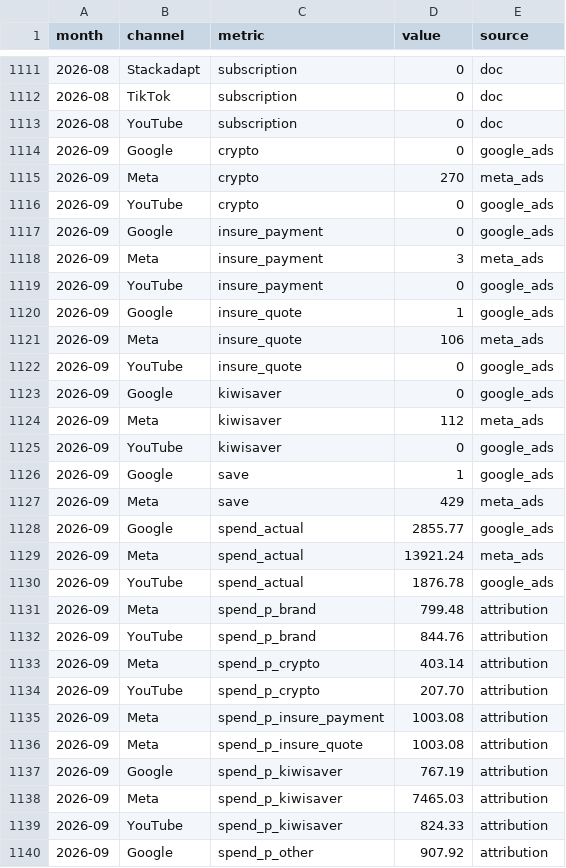
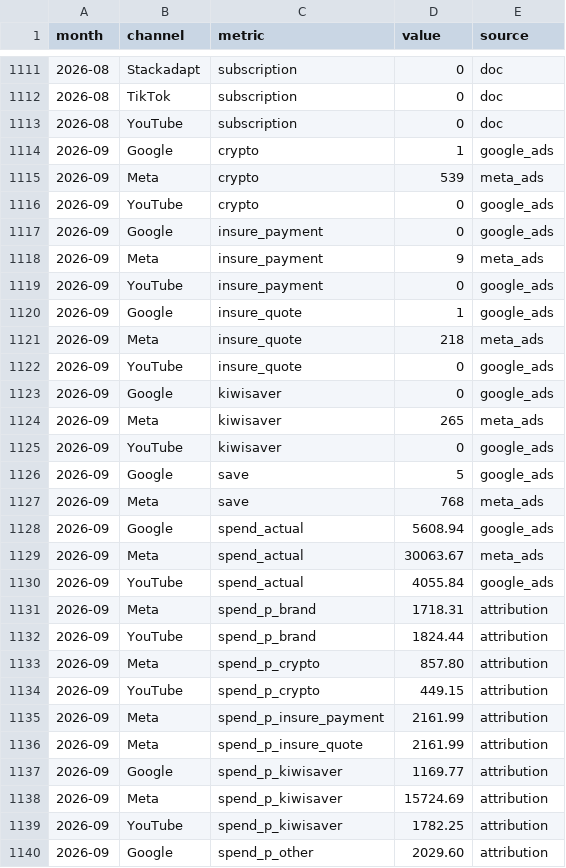
Before and after one commit to Taylortainment/Olead, a CSV file: data/history.csv, drawn as a sheet; only a part is shown, gaps mark what is left out; the diff covers the shown part only.

```diff
--- a/data/history.csv
+++ b/data/history.csv
@@ -1113,28 +1113,28 @@ month,channel,metric,value,source
 2026-08,YouTube,subscription,0,doc
-2026-09,Google,crypto,0,google_ads
-2026-09,Meta,crypto,270,meta_ads
+2026-09,Google,crypto,1,google_ads
+2026-09,Meta,crypto,539,meta_ads
 2026-09,YouTube,crypto,0,google_ads
 2026-09,Google,insure_payment,0,google_ads
-2026-09,Meta,insure_payment,3,meta_ads
+2026-09,Meta,insure_payment,9,meta_ads
 2026-09,YouTube,insure_payment,0,google_ads
 2026-09,Google,insure_quote,1,google_ads
-2026-09,Meta,insure_quote,106,meta_ads
+2026-09,Meta,insure_quote,218,meta_ads
 2026-09,YouTube,insure_quote,0,google_ads
 2026-09,Google,kiwisaver,0,google_ads
-2026-09,Meta,kiwisaver,112,meta_ads
+2026-09,Meta,kiwisaver,265,meta_ads
 2026-09,YouTube,kiwisaver,0,google_ads
-2026-09,Google,save,1,google_ads
-2026-09,Meta,save,429,meta_ads
-2026-09,Google,spend_actual,2855.77,google_ads
-2026-09,Meta,spend_actual,13921.24,meta_ads
-2026-09,YouTube,spend_actual,1876.78,google_ads
-2026-09,Meta,spend_p_brand,799.48,attribution
-2026-09,YouTube,spend_p_brand,844.76,attribution
-2026-09,Meta,spend_p_crypto,403.14,attribution
-2026-09,YouTube,spend_p_crypto,207.70,attribution
-2026-09,Meta,spend_p_insure_payment,1003.08,attribution
-2026-09,Meta,spend_p_insure_quote,1003.08,attribution
-2026-09,Google,spend_p_kiwisaver,767.19,attribution
-2026-09,Meta,spend_p_kiwisaver,7465.03,attribution
-2026-09,YouTube,spend_p_kiwisaver,824.33,attribution
-2026-09,Google,spend_p_other,907.92,attribution
+2026-09,Google,save,5,google_ads
+2026-09,Meta,save,768,meta_ads
+2026-09,Google,spend_actual,5608.94,google_ads
+2026-09,Meta,spend_actual,30063.67,meta_ads
+2026-09,YouTube,spend_actual,4055.84,google_ads
+2026-09,Meta,spend_p_brand,1718.31,attribution
+2026-09,YouTube,spend_p_brand,1824.44,attribution
+2026-09,Meta,spend_p_crypto,857.80,attribution
+2026-09,YouTube,spend_p_crypto,449.15,attribution
+2026-09,Meta,spend_p_insure_payment,2161.99,attribution
+2026-09,Meta,spend_p_insure_quote,2161.99,attribution
+2026-09,Google,spend_p_kiwisaver,1169.77,attribution
+2026-09,Meta,spend_p_kiwisaver,15724.69,attribution
+2026-09,YouTube,spend_p_kiwisaver,1782.25,attribution
+2026-09,Google,spend_p_other,2029.60,attribution
```
Also changed, not shown: 9 edited cells elsewhere in this file, reports/workbook.csv, 8 other files.
